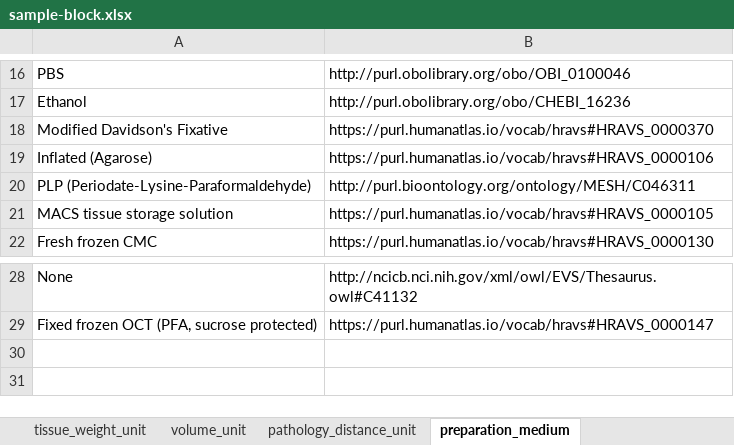
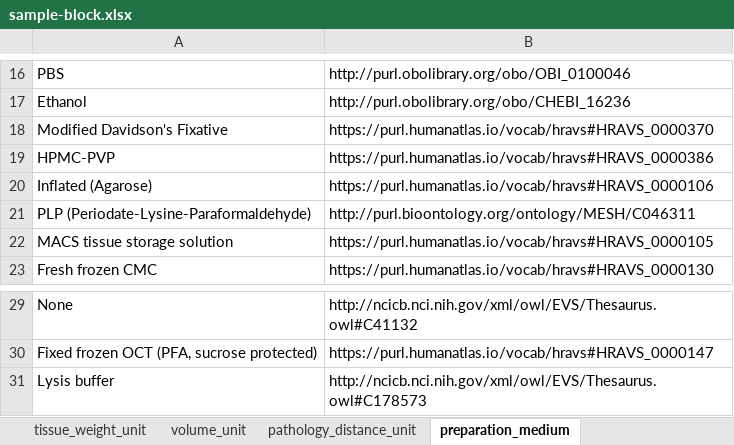
Before and after one commit to hubmapconsortium/dataset-metadata-spreadsheet, an Excel workbook: sample-block/latest/sample-block.xlsx, sheet preparation_medium, drawn as a sheet; only a part is shown, gaps mark what is left out; values as stored, in another font and other column widths than the file's, no borders; the diff names each change by its address in the sheet, - before the commit and + after, or states it on an @@ line.

```diff
--- a/sample-block/latest/sample-block.xlsx (sheet preparation_medium)
+++ b/sample-block/latest/sample-block.xlsx (sheet preparation_medium)
+row 19: HPMC-PVP | https://purl.humanatlas.io/vocab/hravs#HRAVS_0000386
+row 31: Lysis buffer | http://ncicb.nci.nih.gov/xml/owl/EVS/Thesaurus.owl#C178573
```
Also changed, not shown: sheet storage_medium, sheet storage_method, sheet tissue_weight_unit, sheet volume_unit, sheet .metadata, sample-block/v2.1.0/sample-block-v2.1.0.xlsx, sample-suspension/latest/sample-suspension.xlsx, 1 other file.
